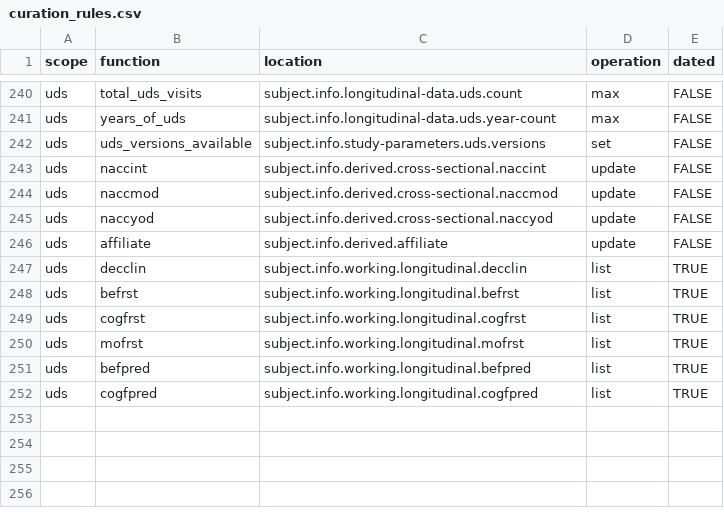
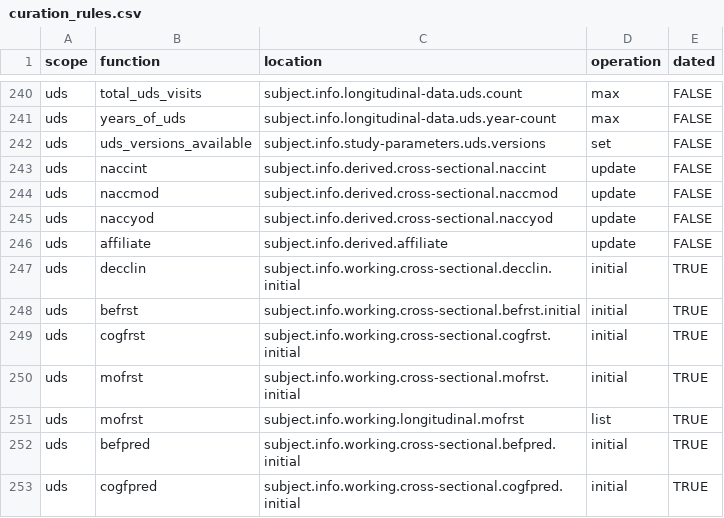
Before and after one commit to naccdata/nacc-attribute-deriver, a CSV file: nacc_attribute_deriver/config/curation_rules.csv, drawn as a sheet; only a part is shown, gaps mark what is left out.

```diff
--- a/nacc_attribute_deriver/config/curation_rules.csv
+++ b/nacc_attribute_deriver/config/curation_rules.csv
@@ -246,7 +246,8 @@ uds,naccyod,subject.info.derived.cross-sectional.naccyod,update,FALSE
 uds,affiliate,subject.info.derived.affiliate,update,FALSE
-uds,decclin,subject.info.working.longitudinal.decclin,list,TRUE
-uds,befrst,subject.info.working.longitudinal.befrst,list,TRUE
-uds,cogfrst,subject.info.working.longitudinal.cogfrst,list,TRUE
+uds,decclin,subject.info.working.cross-sectional.decclin.initial,initial,TRUE
+uds,befrst,subject.info.working.cross-sectional.befrst.initial,initial,TRUE
+uds,cogfrst,subject.info.working.cross-sectional.cogfrst.initial,initial,TRUE
+uds,mofrst,subject.info.working.cross-sectional.mofrst.initial,initial,TRUE
 uds,mofrst,subject.info.working.longitudinal.mofrst,list,TRUE
-uds,befpred,subject.info.working.longitudinal.befpred,list,TRUE
-uds,cogfpred,subject.info.working.longitudinal.cogfpred,list,TRUE
+uds,befpred,subject.info.working.cross-sectional.befpred.initial,initial,TRUE
+uds,cogfpred,subject.info.working.cross-sectional.cogfpred.initial,initial,TRUE
```
Also changed, not shown: 8 other files.
